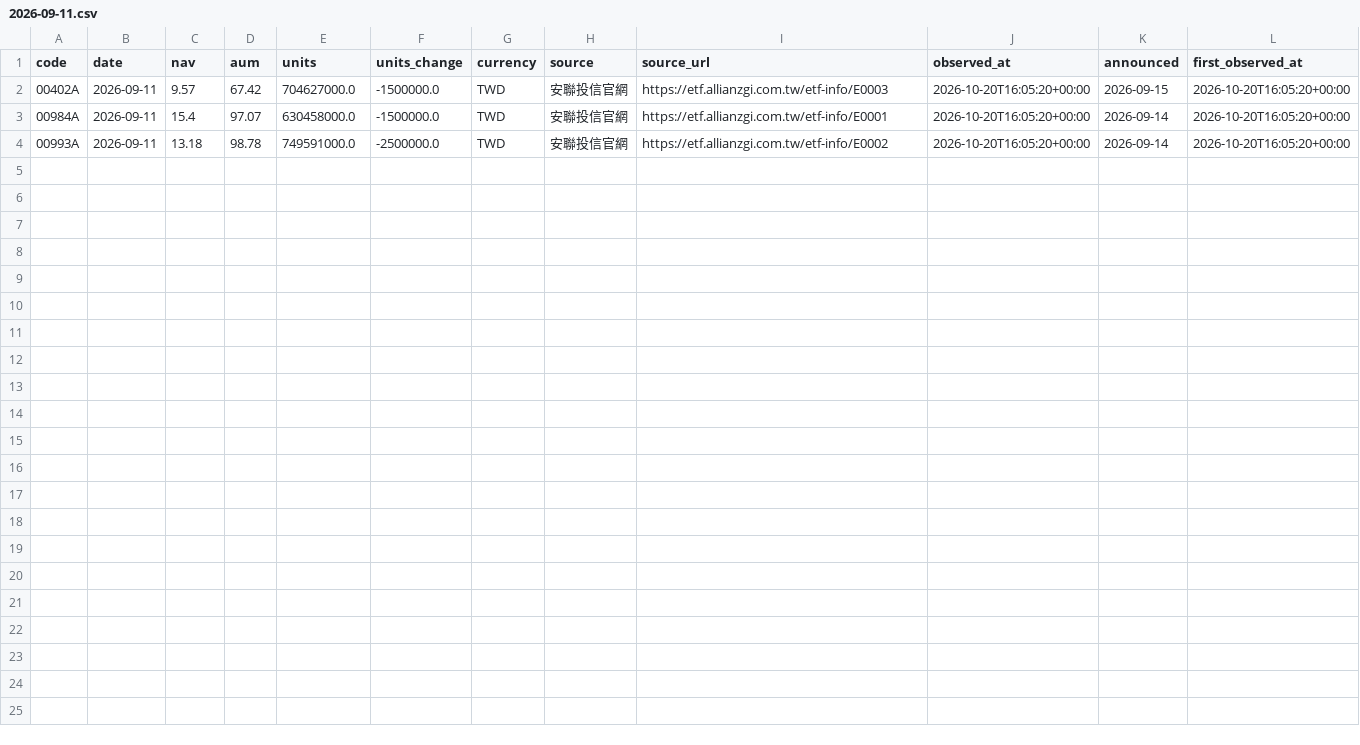
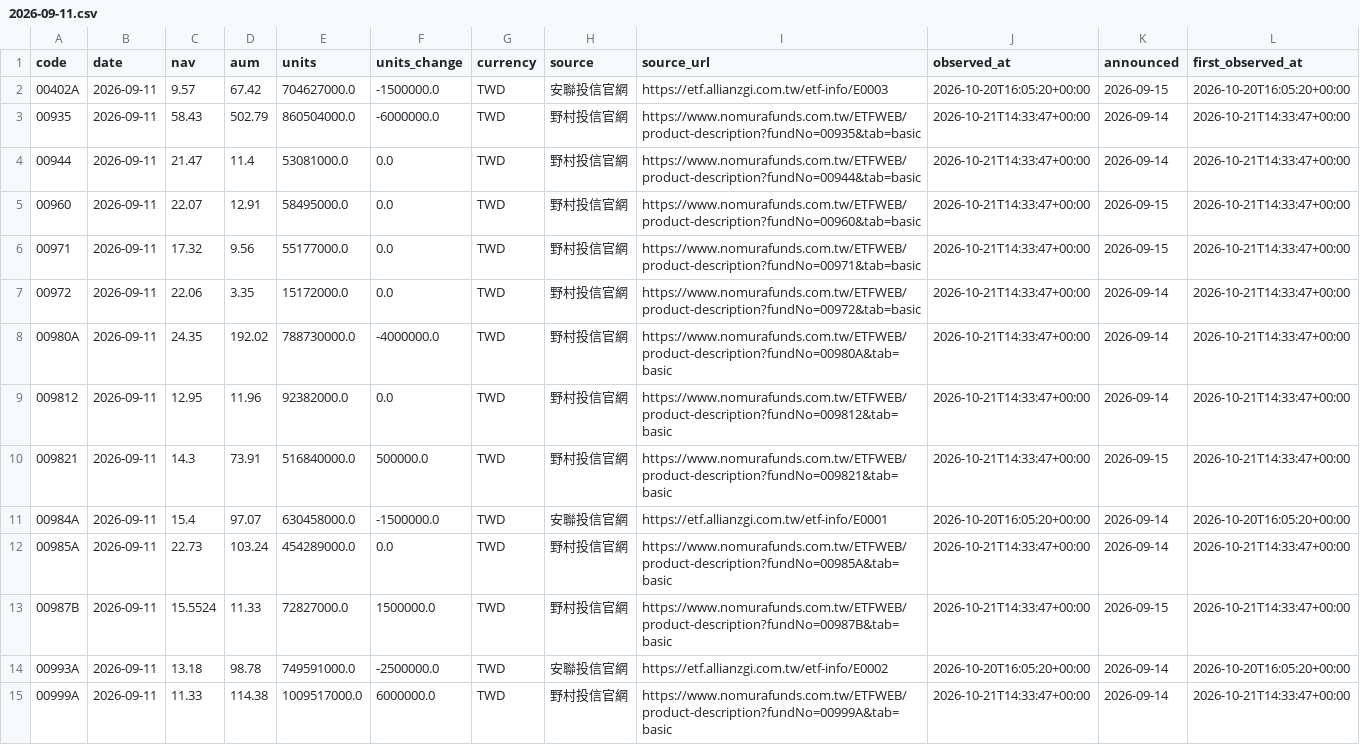
Before and after one commit to breezeflow-tw/breezeflow-data, a CSV file: data/history/fund_daily/2026-09-11.csv, drawn as a sheet; the diff names each change by its address in the sheet, - before the commit and + after, or states it on an @@ line.

```diff
--- a/data/history/fund_daily/2026-09-11.csv
+++ b/data/history/fund_daily/2026-09-11.csv
+row 3: 00935 | 2026-09-11 | 58.43 | 502.79 | 860504000.0 | -6000000.0 | TWD | 野村投信官網 | https://www.nomurafunds.com.tw/ETFWEB/product-description?fundNo=00935&tab=basic | 2026-10-21T14:33:47+00:00 | 2026-09-14 | 2026-10-21T14:33:47+00:00
+row 4: 00944 | 2026-09-11 | 21.47 | 11.4 | 53081000.0 | 0.0 | TWD | 野村投信官網 | https://www.nomurafunds.com.tw/ETFWEB/product-description?fundNo=00944&tab=basic | 2026-10-21T14:33:47+00:00 | 2026-09-14 | 2026-10-21T14:33:47+00:00
+row 5: 00960 | 2026-09-11 | 22.07 | 12.91 | 58495000.0 | 0.0 | TWD | 野村投信官網 | https://www.nomurafunds.com.tw/ETFWEB/product-description?fundNo=00960&tab=basic | 2026-10-21T14:33:47+00:00 | 2026-09-15 | 2026-10-21T14:33:47+00:00
+row 6: 00971 | 2026-09-11 | 17.32 | 9.56 | 55177000.0 | 0.0 | TWD | 野村投信官網 | https://www.nomurafunds.com.tw/ETFWEB/product-description?fundNo=00971&tab=basic | 2026-10-21T14:33:47+00:00 | 2026-09-15 | 2026-10-21T14:33:47+00:00
+row 7: 00972 | 2026-09-11 | 22.06 | 3.35 | 15172000.0 | 0.0 | TWD | 野村投信官網 | https://www.nomurafunds.com.tw/ETFWEB/product-description?fundNo=00972&tab=basic | 2026-10-21T14:33:47+00:00 | 2026-09-14 | 2026-10-21T14:33:47+00:00
+row 8: 00980A | 2026-09-11 | 24.35 | 192.02 | 788730000.0 | -4000000.0 | TWD | 野村投信官網 | https://www.nomurafunds.com.tw/ETFWEB/product-description?fundNo=00980A&tab=basic | 2026-10-21T14:33:47+00:00 | 2026-09-14 | 2026-10-21T14:33:47+00:00
+row 9: 009812 | 2026-09-11 | 12.95 | 11.96 | 92382000.0 | 0.0 | TWD | 野村投信官網 | https://www.nomurafunds.com.tw/ETFWEB/product-description?fundNo=009812&tab=basic | 2026-10-21T14:33:47+00:00 | 2026-09-14 | 2026-10-21T14:33:47+00:00
+row 10: 009821 | 2026-09-11 | 14.3 | 73.91 | 516840000.0 | 500000.0 | TWD | 野村投信官網 | https://www.nomurafunds.com.tw/ETFWEB/product-description?fundNo=009821&tab=basic | 2026-10-21T14:33:47+00:00 | 2026-09-15 | 2026-10-21T14:33:47+00:00
+row 12: 00985A | 2026-09-11 | 22.73 | 103.24 | 454289000.0 | 0.0 | TWD | 野村投信官網 | https://www.nomurafunds.com.tw/ETFWEB/product-description?fundNo=00985A&tab=basic | 2026-10-21T14:33:47+00:00 | 2026-09-14 | 2026-10-21T14:33:47+00:00
+row 13: 00987B | 2026-09-11 | 15.5524 | 11.33 | 72827000.0 | 1500000.0 | TWD | 野村投信官網 | https://www.nomurafunds.com.tw/ETFWEB/product-description?fundNo=00987B&tab=basic | 2026-10-21T14:33:47+00:00 | 2026-09-15 | 2026-10-21T14:33:47+00:00
+row 15: 00999A | 2026-09-11 | 11.33 | 114.38 | 1009517000.0 | 6000000.0 | TWD | 野村投信官網 | https://www.nomurafunds.com.tw/ETFWEB/product-description?fundNo=00999A&tab=basic | 2026-10-21T14:33:47+00:00 | 2026-09-14 | 2026-10-21T14:33:47+00:00
```
Also changed, not shown: data/history/daily/2026-10-21.csv, data/history/fund_backfill.csv, 20 other files.
